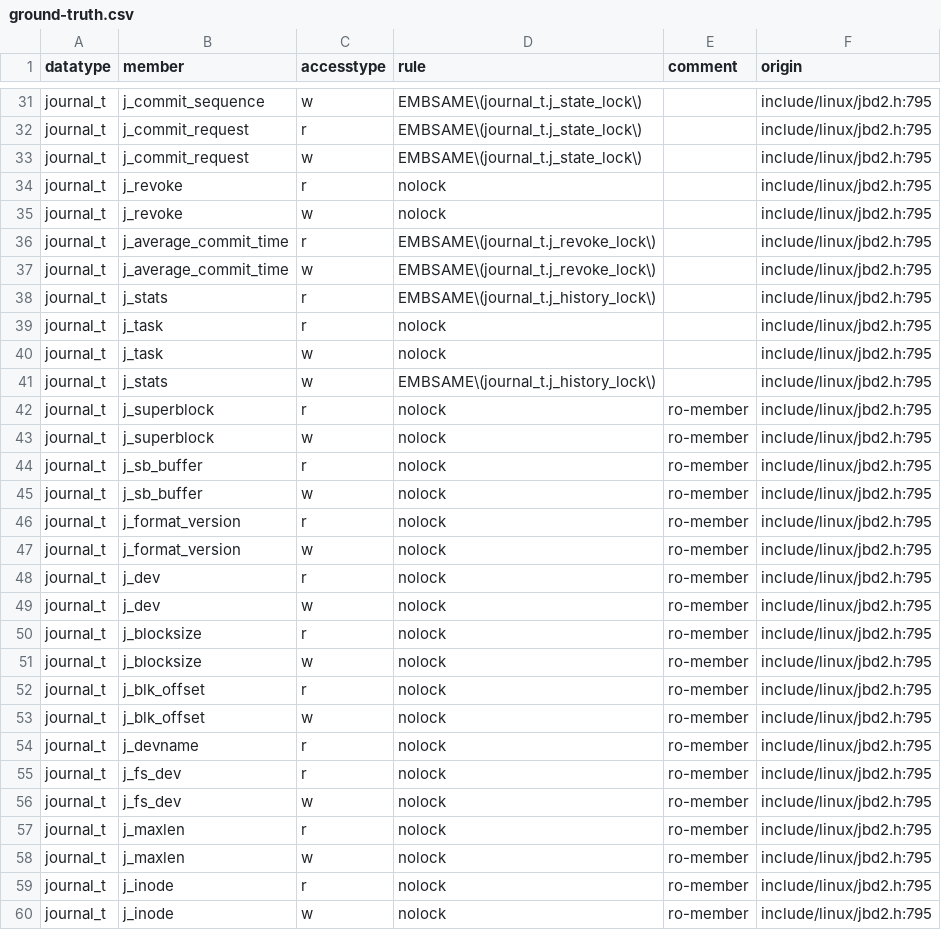
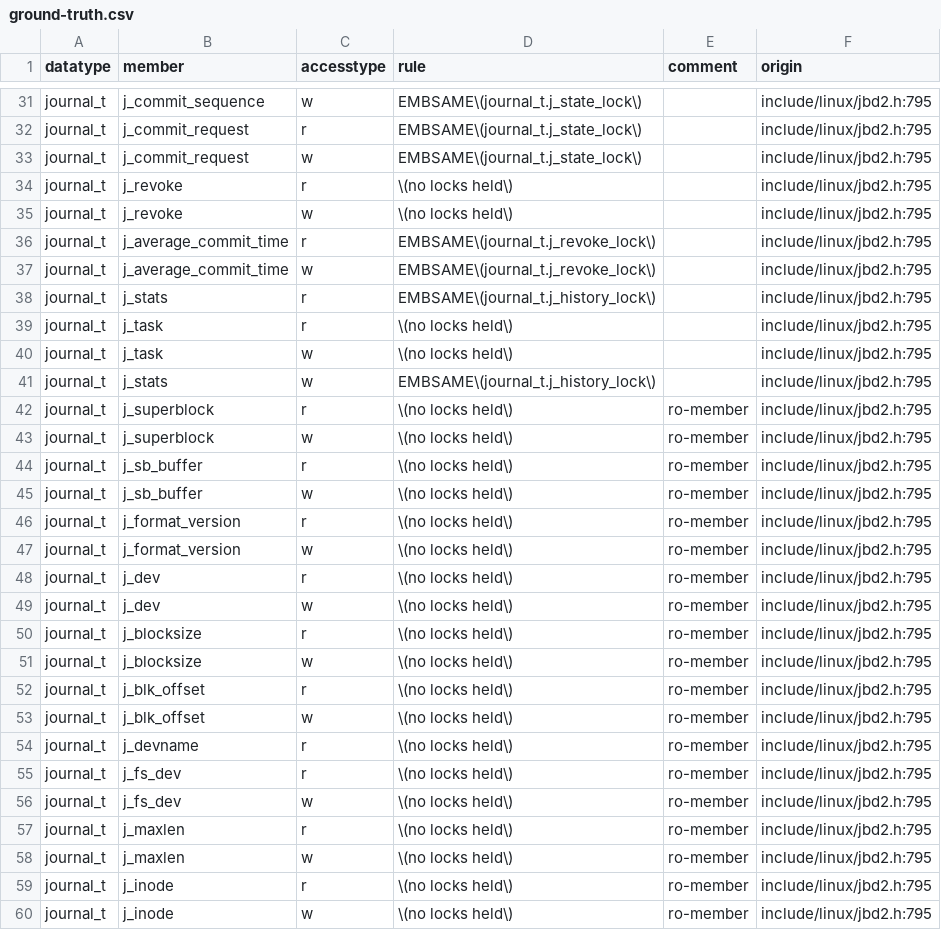
Before and after one commit to merlinscholz/lockdoc-tools, a CSV file: data/linux/ground-truth.csv, drawn as a sheet; only a part is shown, gaps mark what is left out; the diff covers the shown part only.

Commit message:
Ground Truth: Updated regex for 'nolock' to match the hypothesizer's output

```diff
--- a/data/linux/ground-truth.csv
+++ b/data/linux/ground-truth.csv
@@ -33,4 +33,4 @@ journal_t;j_commit_request;r;EMBSAME\(journal_t.j_state_lock\);;include/linux/jb
 journal_t;j_commit_request;w;EMBSAME\(journal_t.j_state_lock\);;include/linux/jbd2.h:795
-journal_t;j_revoke;r;nolock;;include/linux/jbd2.h:795
-journal_t;j_revoke;w;nolock;;include/linux/jbd2.h:795
+journal_t;j_revoke;r;\(no locks held\);;include/linux/jbd2.h:795
+journal_t;j_revoke;w;\(no locks held\);;include/linux/jbd2.h:795
 journal_t;j_average_commit_time;r;EMBSAME\(journal_t.j_revoke_lock\);;include/linux/jbd2.h:795
@@ -38,23 +38,23 @@ journal_t;j_average_commit_time;w;EMBSAME\(journal_t.j_revoke_lock\);;include/li
 journal_t;j_stats;r;EMBSAME\(journal_t.j_history_lock\);;include/linux/jbd2.h:795
-journal_t;j_task;r;nolock;;include/linux/jbd2.h:795
-journal_t;j_task;w;nolock;;include/linux/jbd2.h:795
+journal_t;j_task;r;\(no locks held\);;include/linux/jbd2.h:795
+journal_t;j_task;w;\(no locks held\);;include/linux/jbd2.h:795
 journal_t;j_stats;w;EMBSAME\(journal_t.j_history_lock\);;include/linux/jbd2.h:795
-journal_t;j_superblock;r;nolock;ro-member;include/linux/jbd2.h:795
-journal_t;j_superblock;w;nolock;ro-member;include/linux/jbd2.h:795
-journal_t;j_sb_buffer;r;nolock;ro-member;include/linux/jbd2.h:795
-journal_t;j_sb_buffer;w;nolock;ro-member;include/linux/jbd2.h:795
-journal_t;j_format_version;r;nolock;ro-member;include/linux/jbd2.h:795
-journal_t;j_format_version;w;nolock;ro-member;include/linux/jbd2.h:795
-journal_t;j_dev;r;nolock;ro-member;include/linux/jbd2.h:795
-journal_t;j_dev;w;nolock;ro-member;include/linux/jbd2.h:795
-journal_t;j_blocksize;r;nolock;ro-member;include/linux/jbd2.h:795
-journal_t;j_blocksize;w;nolock;ro-member;include/linux/jbd2.h:795
-journal_t;j_blk_offset;r;nolock;ro-member;include/linux/jbd2.h:795
-journal_t;j_blk_offset;w;nolock;ro-member;include/linux/jbd2.h:795
-journal_t;j_devname;r;nolock;ro-member;include/linux/jbd2.h:795
-journal_t;j_fs_dev;r;nolock;ro-member;include/linux/jbd2.h:795
-journal_t;j_fs_dev;w;nolock;ro-member;include/linux/jbd2.h:795
-journal_t;j_maxlen;r;nolock;ro-member;include/linux/jbd2.h:795
-journal_t;j_maxlen;w;nolock;ro-member;include/linux/jbd2.h:795
-journal_t;j_inode;r;nolock;ro-member;include/linux/jbd2.h:795
-journal_t;j_inode;w;nolock;ro-member;include/linux/jbd2.h:795
+journal_t;j_superblock;r;\(no locks held\);ro-member;include/linux/jbd2.h:795
+journal_t;j_superblock;w;\(no locks held\);ro-member;include/linux/jbd2.h:795
+journal_t;j_sb_buffer;r;\(no locks held\);ro-member;include/linux/jbd2.h:795
+journal_t;j_sb_buffer;w;\(no locks held\);ro-member;include/linux/jbd2.h:795
+journal_t;j_format_version;r;\(no locks held\);ro-member;include/linux/jbd2.h:795
+journal_t;j_format_version;w;\(no locks held\);ro-member;include/linux/jbd2.h:795
+journal_t;j_dev;r;\(no locks held\);ro-member;include/linux/jbd2.h:795
+journal_t;j_dev;w;\(no locks held\);ro-member;include/linux/jbd2.h:795
+journal_t;j_blocksize;r;\(no locks held\);ro-member;include/linux/jbd2.h:795
+journal_t;j_blocksize;w;\(no locks held\);ro-member;include/linux/jbd2.h:795
+journal_t;j_blk_offset;r;\(no locks held\);ro-member;include/linux/jbd2.h:795
+journal_t;j_blk_offset;w;\(no locks held\);ro-member;include/linux/jbd2.h:795
+journal_t;j_devname;r;\(no locks held\);ro-member;include/linux/jbd2.h:795
+journal_t;j_fs_dev;r;\(no locks held\);ro-member;include/linux/jbd2.h:795
+journal_t;j_fs_dev;w;\(no locks held\);ro-member;include/linux/jbd2.h:795
+journal_t;j_maxlen;r;\(no locks held\);ro-member;include/linux/jbd2.h:795
+journal_t;j_maxlen;w;\(no locks held\);ro-member;include/linux/jbd2.h:795
+journal_t;j_inode;r;\(no locks held\);ro-member;include/linux/jbd2.h:795
+journal_t;j_inode;w;\(no locks held\);ro-member;include/linux/jbd2.h:795
```
Also changed, not shown: 64 edited cells elsewhere in this file, data/linux/ground-truth-plain-doc.csv.
